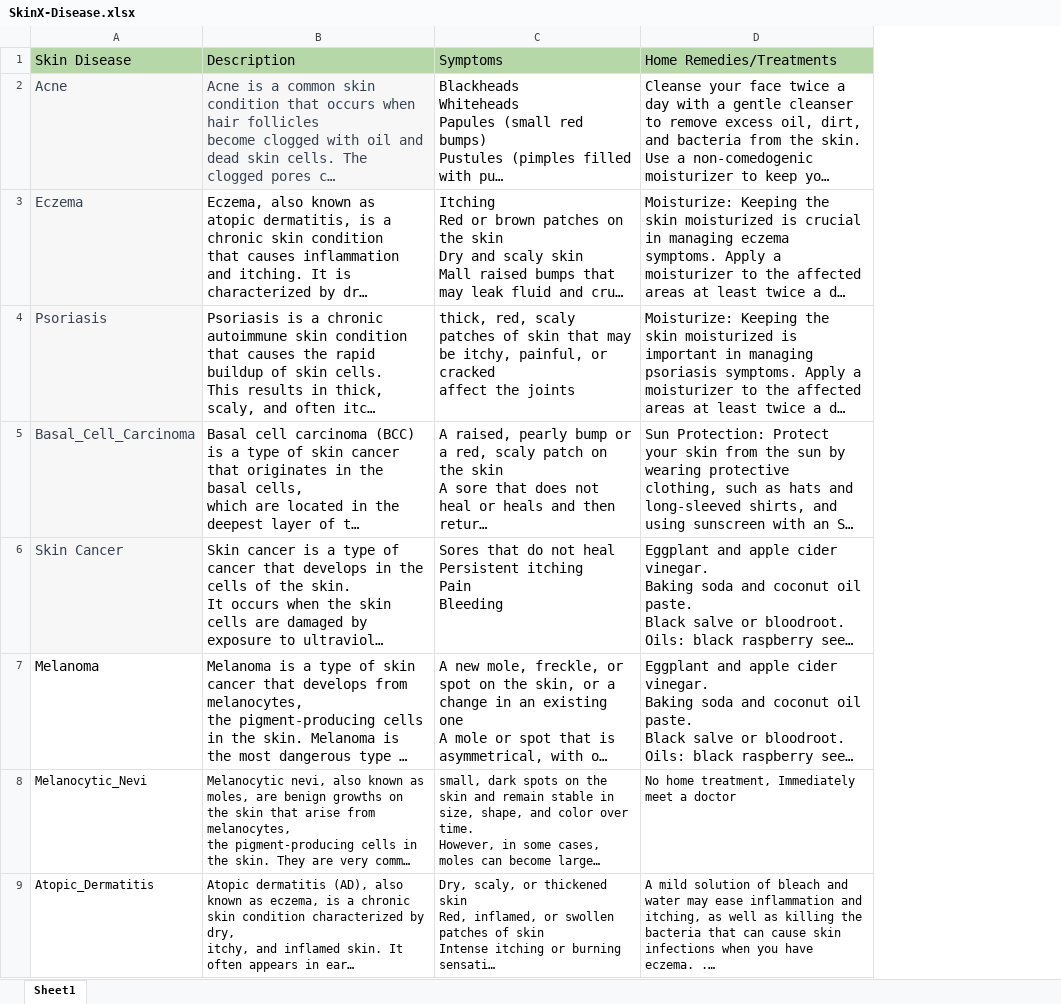
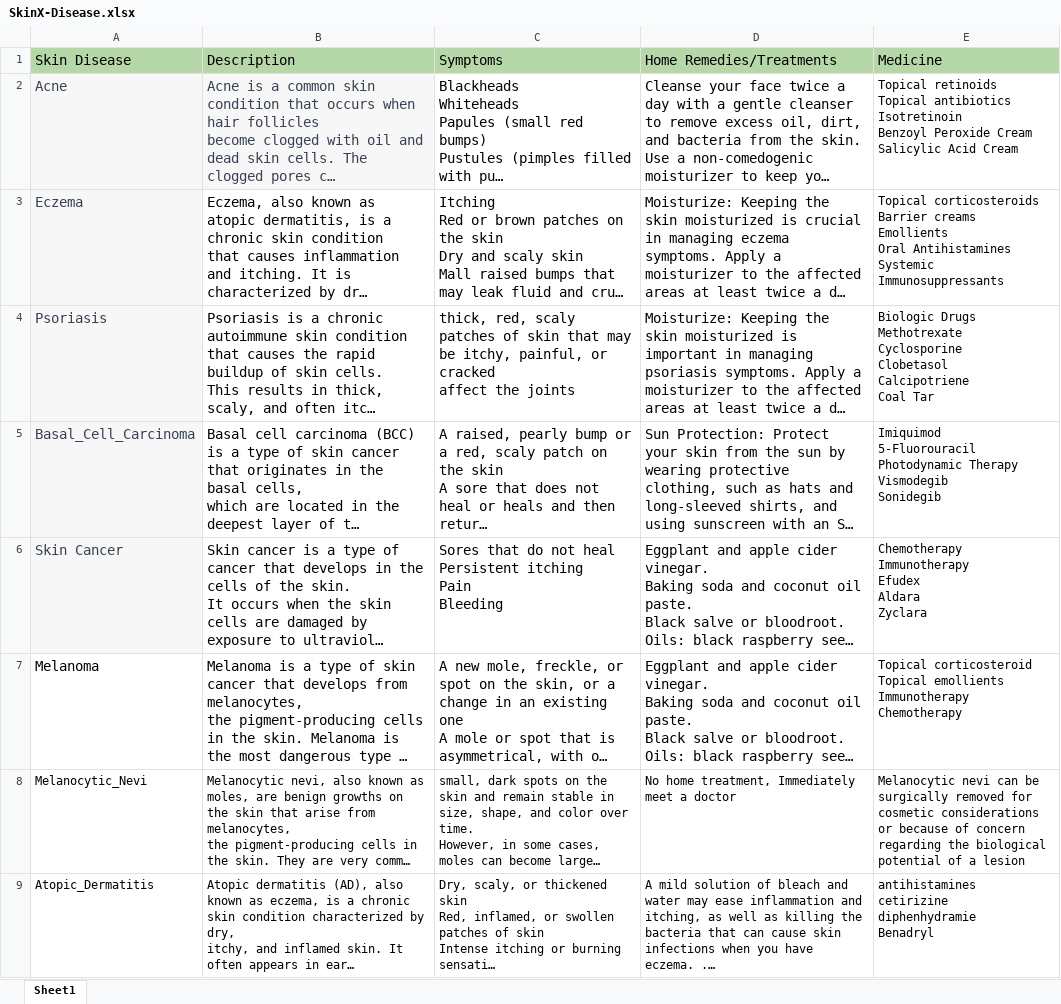
Before and after one commit to Abbas-Muneer/Skin-Cancer-Detection-Full-Stack-App-using-Data-Science, an Excel workbook: SkinX-Disease.xlsx, sheet Sheet1, drawn as a sheet; only a part is shown; long unchanged cells end in …; values as stored, in another font and other column widths than the file's, no borders; ↵ is a line break in a cell; the diff names each change by its address in the sheet, - before the commit and + after, or states it on an @@ line.

Commit message:
add the medicine and show it in front end

```diff
--- a/SkinX-Disease.xlsx (sheet Sheet1)
+++ b/SkinX-Disease.xlsx (sheet Sheet1)
+column E (Medicine), rows 2-9: Topical retinoids ↵ Topical antibiotics ↵ Isotretinoin ↵ Benzoyl Peroxide Cream ↵ Salicylic Acid Cream | Topical corticosteroids ↵ Barrier creams ↵ Emollients ↵ Oral Antihistamines ↵ Systemic Immunosuppressants | Biologic Drugs ↵ Methotrexate ↵ Cyclosporine ↵ Clobetasol ↵ Calcipotriene ↵ Coal Tar | Imiquimod ↵ 5-Fluorouracil ↵ Photodynamic Therapy ↵ Vismodegib ↵ Sonidegib | Chemotherapy ↵ Immunotherapy ↵ Efudex ↵ Aldara ↵ Zyclara | Topical corticosteroid ↵ Topical emollients ↵ Immunotherapy ↵ Chemotherapy | Melanocytic nevi can be surgically removed for cosmetic considerations or because of concern regarding the biological potential of a lesion | antihistamines ↵ cetirizine ↵ diphenhydramie ↵ Benadryl
```
Also changed, not shown: 1 other file.
